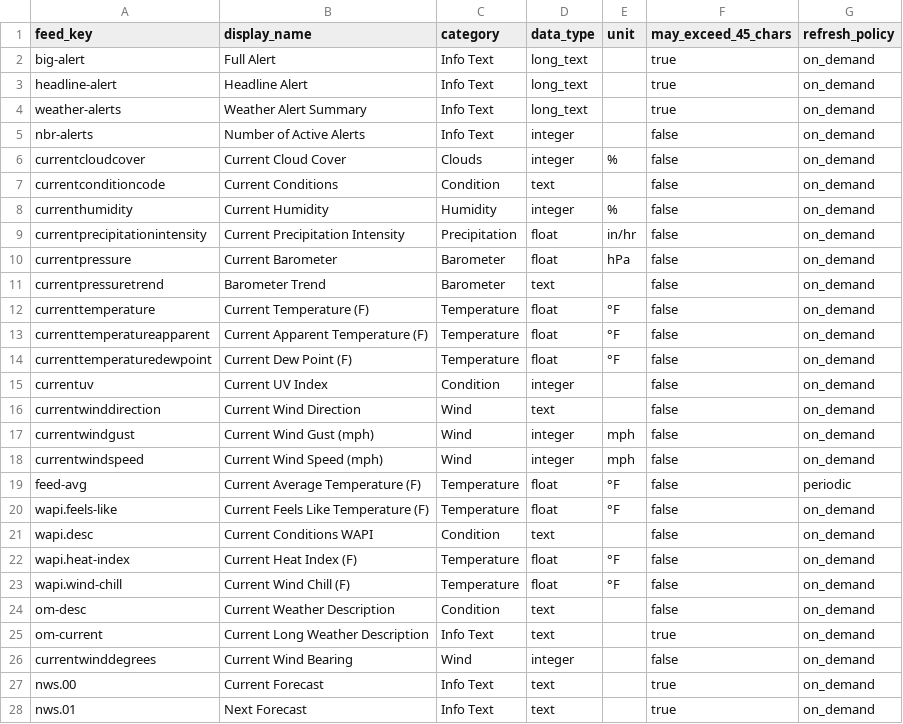
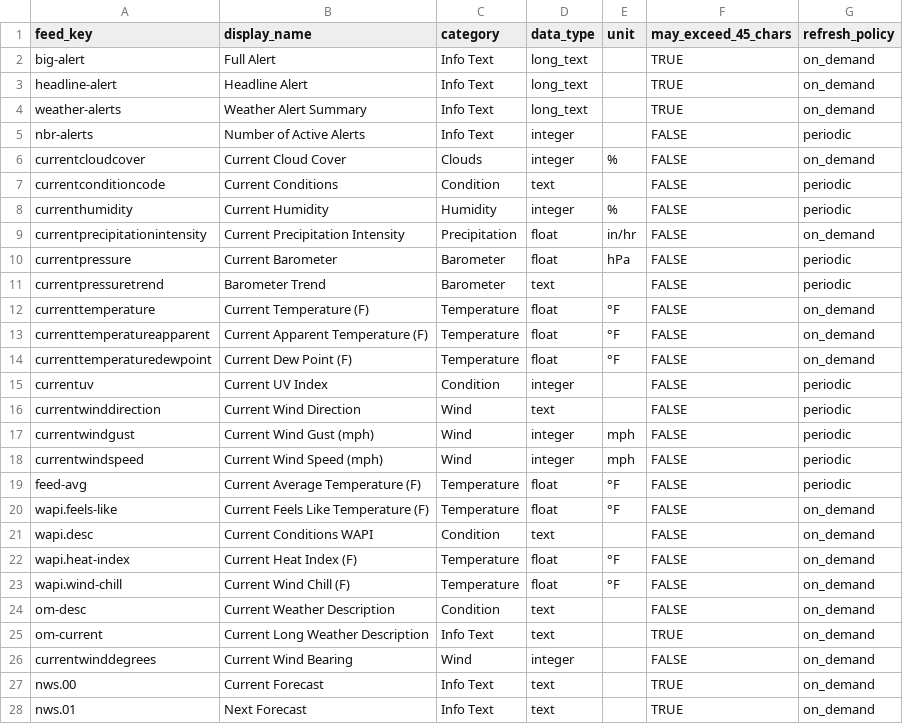
Before and after one commit to gh3262/CYD-Weather, a CSV file: src/adafruitio/feed_catalog.csv, drawn as a sheet; only a part is shown; the diff covers the shown part only.

```diff
--- a/src/adafruitio/feed_catalog.csv
+++ b/src/adafruitio/feed_catalog.csv
@@ -1,28 +1,28 @@
 feed_key,display_name,category,data_type,unit,may_exceed_45_chars,refresh_policy
-big-alert,Full Alert,Info Text,long_text,,true,on_demand
-headline-alert,Headline Alert,Info Text,long_text,,true,on_demand
-weather-alerts,Weather Alert Summary,Info Text,long_text,,true,on_demand
-nbr-alerts,Number of Active Alerts,Info Text,integer,,false,on_demand
-currentcloudcover,Current Cloud Cover,Clouds,integer,%,false,on_demand
-currentconditioncode,Current Conditions,Condition,text,,false,on_demand
-currenthumidity,Current Humidity,Humidity,integer,%,false,on_demand
-currentprecipitationintensity,Current Precipitation Intensity,Precipitation,float,in/hr,false,on_demand
-currentpressure,Current Barometer,Barometer,float,hPa,false,on_demand
-currentpressuretrend,Barometer Trend,Barometer,text,,false,on_demand
-currenttemperature,Current Temperature (F),Temperature,float,°F,false,on_demand
-currenttemperatureapparent,Current Apparent Temperature (F),Temperature,float,°F,false,on_demand
-currenttemperaturedewpoint,Current Dew Point (F),Temperature,float,°F,false,on_demand
-currentuv,Current UV Index,Condition,integer,,false,on_demand
-currentwinddirection,Current Wind Direction,Wind,text,,false,on_demand
-currentwindgust,Current Wind Gust (mph),Wind,integer,mph,false,on_demand
-currentwindspeed,Current Wind Speed (mph),Wind,integer,mph,false,on_demand
-feed-avg,Current Average Temperature (F),Temperature,float,°F,false,periodic
-wapi.feels-like,Current Feels Like Temperature (F),Temperature,float,°F,false,on_demand
-wapi.desc,Current Conditions WAPI,Condition,text,,false,on_demand
-wapi.heat-index,Current Heat Index (F),Temperature,float,°F,false,on_demand
-wapi.wind-chill,Current Wind Chill (F),Temperature,float,°F,false,on_demand
-om-desc,Current Weather Description,Condition,text,,false,on_demand
-om-current,Current Long Weather Description,Info Text,text,,true,on_demand
-currentwinddegrees,Current Wind Bearing,Wind,integer,,false,on_demand
-nws.00,Current Forecast,Info Text,text,,true,on_demand
-nws.01,Next Forecast,Info Text,text,,true,on_demand
+big-alert,Full Alert,Info Text,long_text,,TRUE,on_demand
+headline-alert,Headline Alert,Info Text,long_text,,TRUE,on_demand
+weather-alerts,Weather Alert Summary,Info Text,long_text,,TRUE,on_demand
+nbr-alerts,Number of Active Alerts,Info Text,integer,,FALSE,periodic
+currentcloudcover,Current Cloud Cover,Clouds,integer,%,FALSE,on_demand
+currentconditioncode,Current Conditions,Condition,text,,FALSE,periodic
+currenthumidity,Current Humidity,Humidity,integer,%,FALSE,periodic
+currentprecipitationintensity,Current Precipitation Intensity,Precipitation,float,in/hr,FALSE,on_demand
+currentpressure,Current Barometer,Barometer,float,hPa,FALSE,periodic
+currentpressuretrend,Barometer Trend,Barometer,text,,FALSE,periodic
+currenttemperature,Current Temperature (F),Temperature,float,°F,FALSE,on_demand
+currenttemperatureapparent,Current Apparent Temperature (F),Temperature,float,°F,FALSE,on_demand
+currenttemperaturedewpoint,Current Dew Point (F),Temperature,float,°F,FALSE,on_demand
+currentuv,Current UV Index,Condition,integer,,FALSE,periodic
+currentwinddirection,Current Wind Direction,Wind,text,,FALSE,periodic
+currentwindgust,Current Wind Gust (mph),Wind,integer,mph,FALSE,periodic
+currentwindspeed,Current Wind Speed (mph),Wind,integer,mph,FALSE,periodic
+feed-avg,Current Average Temperature (F),Temperature,float,°F,FALSE,periodic
+wapi.feels-like,Current Feels Like Temperature (F),Temperature,float,°F,FALSE,on_demand
+wapi.desc,Current Conditions WAPI,Condition,text,,FALSE,on_demand
+wapi.heat-index,Current Heat Index (F),Temperature,float,°F,FALSE,on_demand
+wapi.wind-chill,Current Wind Chill (F),Temperature,float,°F,FALSE,on_demand
+om-desc,Current Weather Description,Condition,text,,FALSE,on_demand
+om-current,Current Long Weather Description,Info Text,text,,TRUE,on_demand
+currentwinddegrees,Current Wind Bearing,Wind,integer,,FALSE,on_demand
+nws.00,Current Forecast,Info Text,text,,TRUE,on_demand
+nws.01,Next Forecast,Info Text,text,,TRUE,on_demand
```
Also changed, not shown: 11 added rows and 2 edited cells elsewhere in this file, 12 other files.
